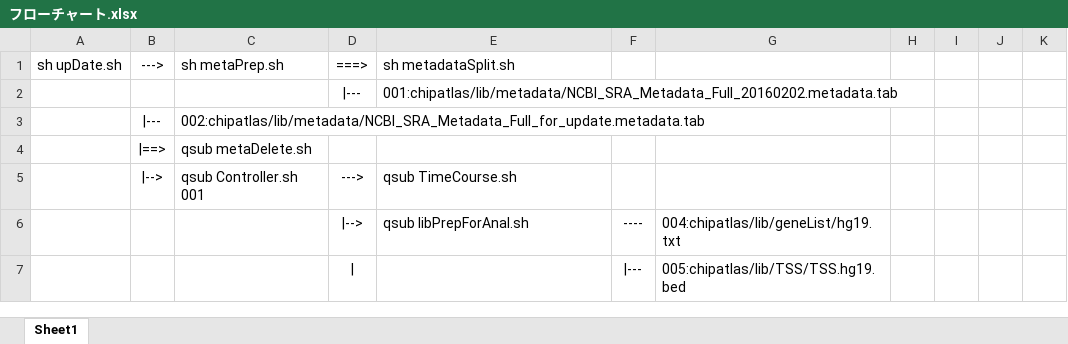
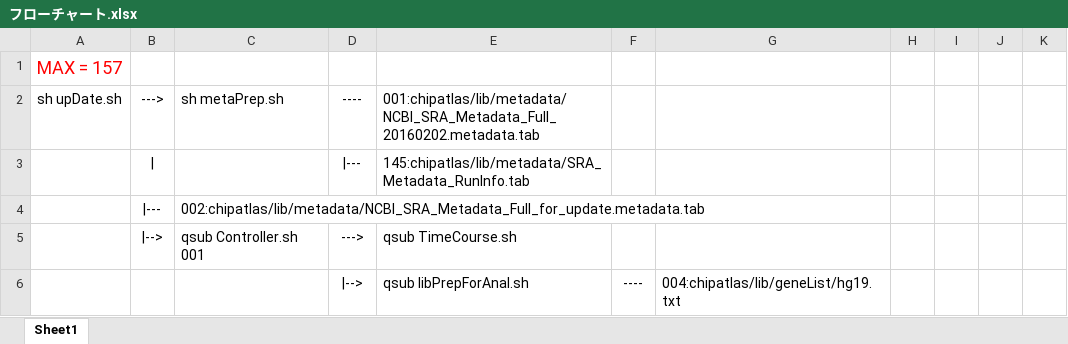
Before and after one commit to shinyaoki/chipatlas, an Excel workbook: sh/フローチャート.xlsx, sheet Sheet1, drawn as a sheet; only a part is shown; the shorter side is filled out with more unchanged rows; values as stored, in another font and other column widths than the file's, no borders; conditional formats not drawn; removed rows and columns are numbered as before the commit, all else as after; the diff covers the shown part only; the diff names each change by its address in the sheet, - before the commit and + after, or states it on an @@ line.

```diff
--- a/sh/フローチャート.xlsx (sheet Sheet1)
+++ b/sh/フローチャート.xlsx (sheet Sheet1)
+row 1: MAX = 157
-D2: ===>
+D2: ----
-E2: sh metadataSplit.sh
+E2: 001:chipatlas/lib/metadata/NCBI_SRA_Metadata_Full_20160202.metadata.tab
-row 2:  |  |  | |--- | 001:chipatlas/lib/metadata/NCBI_SRA_Metadata_Full_20160202.metadata.tab
+row 3:  | | |  | |--- | 145:chipatlas/lib/metadata/SRA_Metadata_RunInfo.tab
-row 4:  | |==> | qsub metaDelete.sh
```
Also changed, not shown: 21 added rows and 13 edited cells elsewhere in this sheet, 59 other files.
